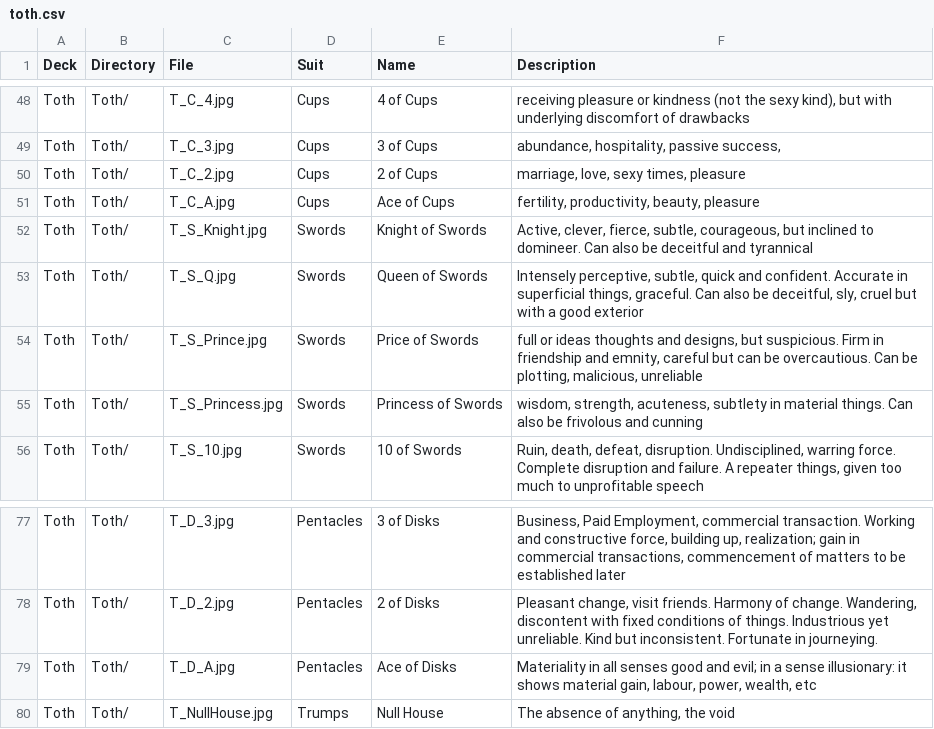
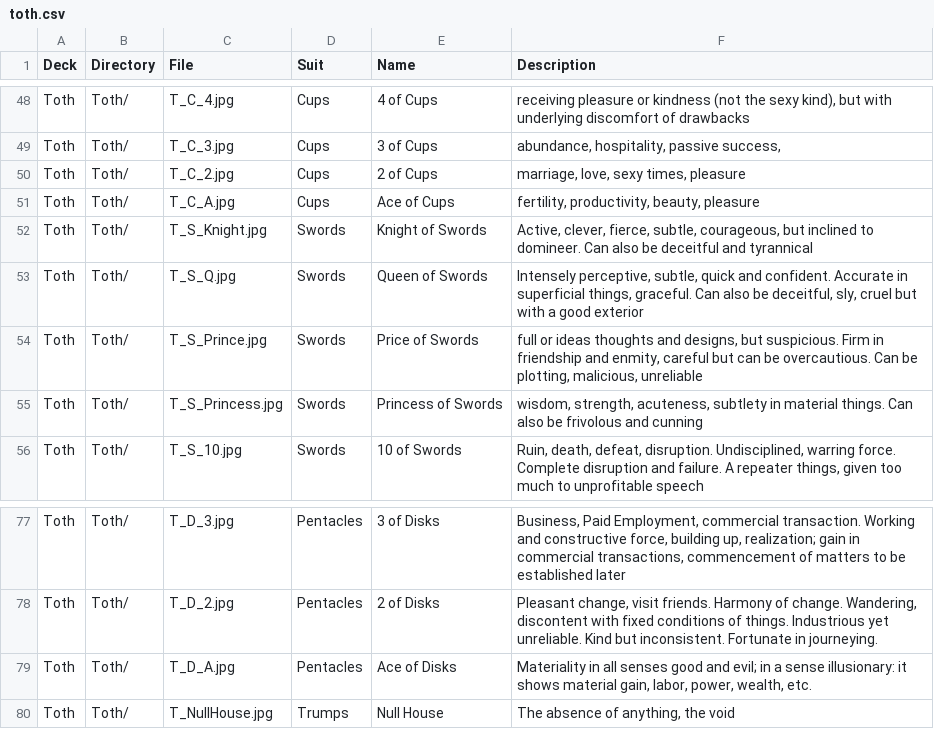
Before and after one commit to yrevocnu/psychedelic-glass-bead-game, a CSV file: assets/decks/toth.csv, drawn as a sheet; only a part is shown, gaps mark what is left out; the diff covers the shown part only.

```diff
--- a/assets/decks/toth.csv
+++ b/assets/decks/toth.csv
@@ -53,3 +53,3 @@ Toth,Toth/,T_S_Knight.jpg,Swords,Knight of Swords,"Active, clever, fierce, subtl
 Toth,Toth/,T_S_Q.jpg,Swords,Queen of Swords,"Intensely perceptive, subtle, quick and confident.  Accurate in superficial things, graceful.  Can also be deceitful, sly, cruel but with a good exterior"
-Toth,Toth/,T_S_Prince.jpg,Swords,Price of Swords,"full or ideas thoughts and designs, but suspicious.  Firm in friendship and emnity, careful but can be overcautious. Can be plotting, malicious, unreliable"
+Toth,Toth/,T_S_Prince.jpg,Swords,Price of Swords,"full or ideas thoughts and designs, but suspicious.  Firm in friendship and enmity, careful but can be overcautious. Can be plotting, malicious, unreliable"
 Toth,Toth/,T_S_Princess.jpg,Swords,Princess of Swords,"wisdom, strength, acuteness, subtlety in material things. Can also be frivolous and cunning"
@@ -78,3 +78,3 @@ Toth,Toth/,T_D_3.jpg,Pentacles,3 of Disks,"Business, Paid Employment, commercial
 Toth,Toth/,T_D_2.jpg,Pentacles,2 of Disks,"Pleasant change, visit friends. Harmony of change.  Wandering, discontent with fixed conditions of things.  Industrious yet unreliable.  Kind but inconsistent.  Fortunate in journeying."
-Toth,Toth/,T_D_A.jpg,Pentacles,Ace of Disks,"Materiality in all senses good and evil; in a sense illusionary: it shows material gain, labour, power, wealth, etc"
+Toth,Toth/,T_D_A.jpg,Pentacles,Ace of Disks,"Materiality in all senses good and evil; in a sense illusionary: it shows material gain, labor, power, wealth, etc."
 Toth,Toth/,T_NullHouse.jpg,Trumps,Null House,"The absence of anything, the void"
```
Also changed, not shown: 9 edited cells elsewhere in this file.
